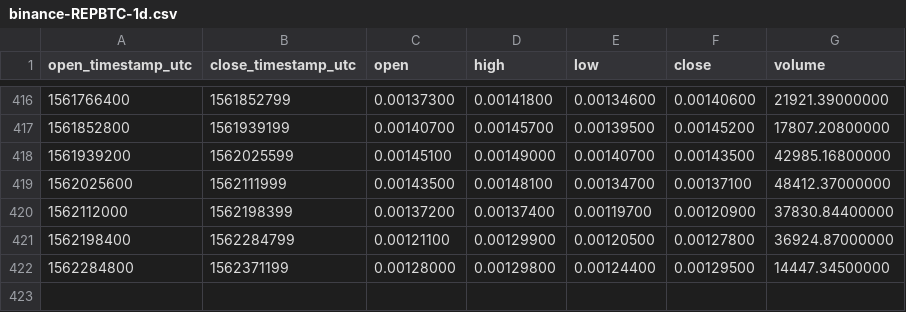
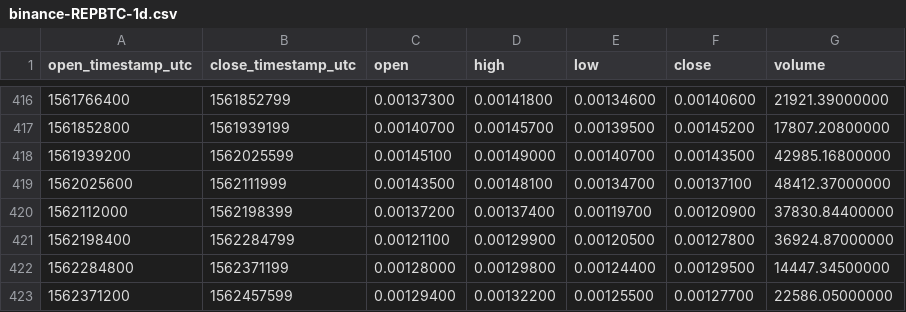
Before and after one commit to cryptobigbro/binance-REPBTC, a CSV file: binance-REPBTC-1d.csv, drawn as a sheet; only a part is shown, gaps mark what is left out; the diff names each change by its address in the sheet, - before the commit and + after, or states it on an @@ line.

```diff
--- a/binance-REPBTC-1d.csv
+++ b/binance-REPBTC-1d.csv
+row 423: 1562371200 | 1562457599 | 0.00129400 | 0.00132200 | 0.00125500 | 0.00127700 | 22586.05000000
```
Also changed, not shown: binance-REPBTC-1h.csv.
